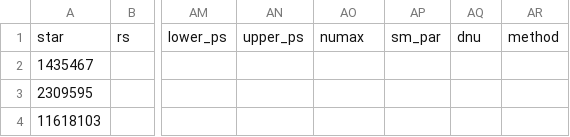
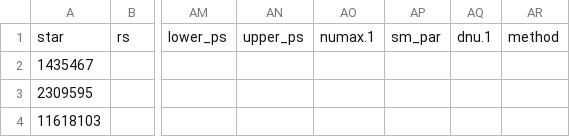
Before and after one commit to ashleychontos/pySYD, a CSV file: dev/info/star_info.csv, drawn as a sheet; only a part is shown, gaps mark what is left out; the diff names each change by its address in the sheet, - before the commit and + after, or states it on an @@ line.

```diff
--- a/dev/info/star_info.csv
+++ b/dev/info/star_info.csv
-AO1: numax
+AO1: numax.1
-AQ1: dnu
+AQ1: dnu.1
```
Also changed, not shown: 6 other files.
